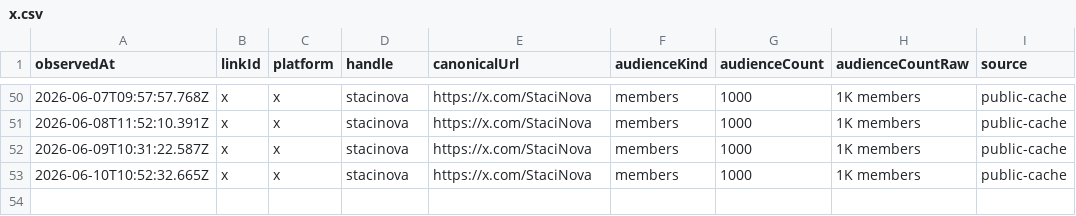
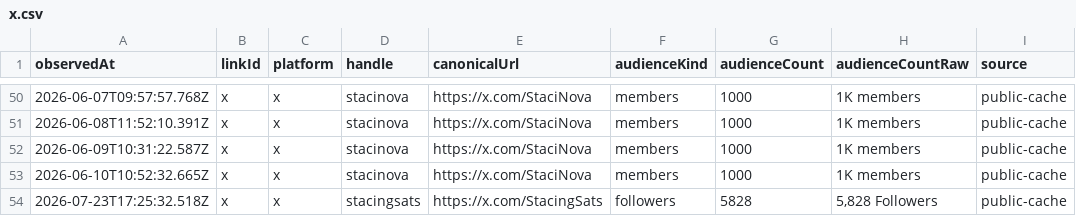
Before and after one commit to thebitcoinnova/open-links, a CSV file: public/history/followers/x.csv, drawn as a sheet; only a part is shown, gaps mark what is left out.

Commit message:
fix: refresh renamed X profile history

```diff
--- a/public/history/followers/x.csv
+++ b/public/history/followers/x.csv
@@ -53 +53,2 @@ observedAt,linkId,platform,handle,canonicalUrl,audienceKind,audienceCount,audien
 2026-06-10T10:52:32.665Z,x,x,stacinova,https://x.com/StaciNova,members,1000,1K members,public-cache
+2026-07-23T17:25:32.518Z,x,x,stacingsats,https://x.com/StacingSats,followers,5828,"5,828 Followers",public-cache
```
Also changed, not shown: 2 other files.
